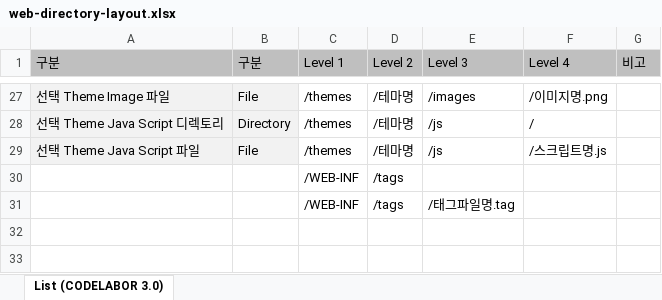
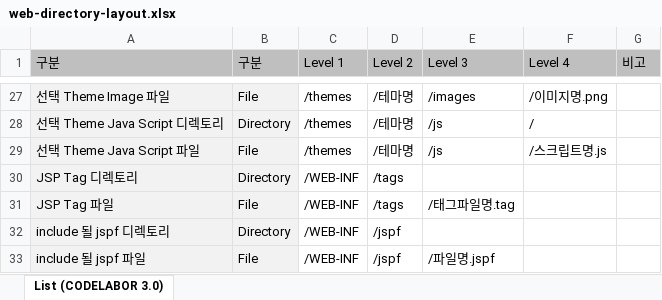
Before and after one commit to kwbaek/codelabor, an Excel workbook: documentation/0 architecture/develop/standards/directory-layout/web-directory-layout.xlsx, sheet List (CODELABOR 3.0), drawn as a sheet; only a part is shown, gaps mark what is left out; values as stored, in another font and other column widths than the file's, no borders; the diff names each change by its address in the sheet, - before the commit and + after, or states it on an @@ line.

```diff
--- a/documentation/0 architecture/develop/standards/directory-layout/web-directory-layout.xlsx (sheet List (CODELABOR 3.0))
+++ b/documentation/0 architecture/develop/standards/directory-layout/web-directory-layout.xlsx (sheet List (CODELABOR 3.0))
-A30 (구분): (empty)
+A30 (구분): JSP Tag 디렉토리
-A30:B31 fill: none
+A30:B31 fill: #F2F2F2
-B30 (구분): (empty)
+B30 (구분): Directory
-A31 (구분): (empty)
+A31 (구분): JSP Tag 파일
-B31 (구분): (empty)
+B31 (구분): File
+row 32: include 될 jspf 디렉토리 | Directory | /WEB-INF | /jspf
+row 33: include 될 jspf 파일 | File | /WEB-INF | /jspf | /파일명.jspf
```
